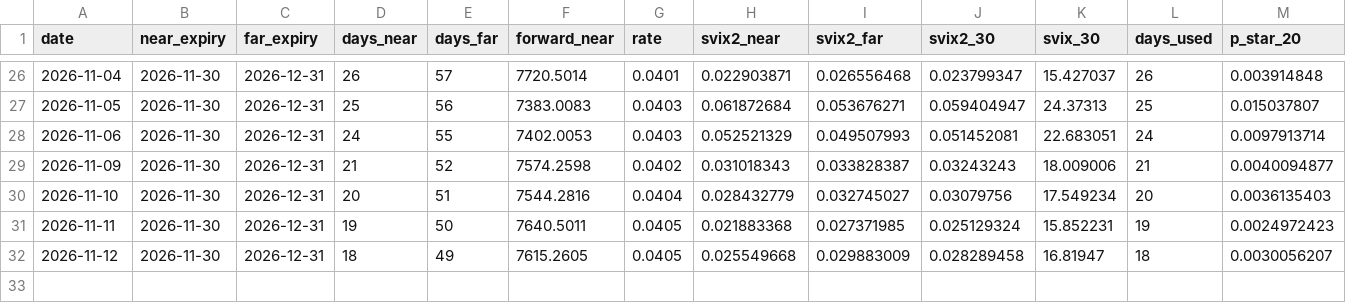
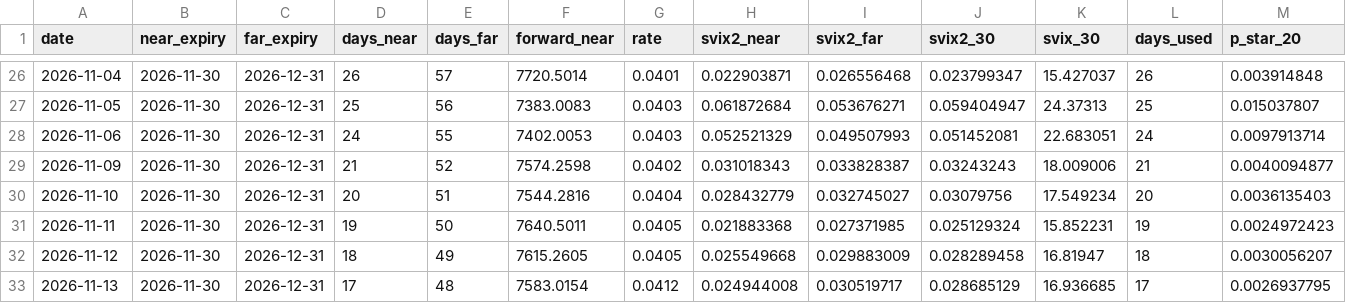
Before and after one commit to paojiao1234/Monitor, a CSV file: svix_monitor_history.csv, drawn as a sheet; only a part is shown, gaps mark what is left out; rows hold the shown columns only; the diff names each change by its address in the sheet, - before the commit and + after, or states it on an @@ line.

```diff
--- a/svix_monitor_history.csv
+++ b/svix_monitor_history.csv
+row 33: 2026-11-13 | 2026-11-30 | 2026-12-31 | 17 | 48 | 7583.0154 | 0.0412 | 0.024944008 | 0.030519717 | 0.028685129 | 16.936685 | 17 | 0.0026937795
```
